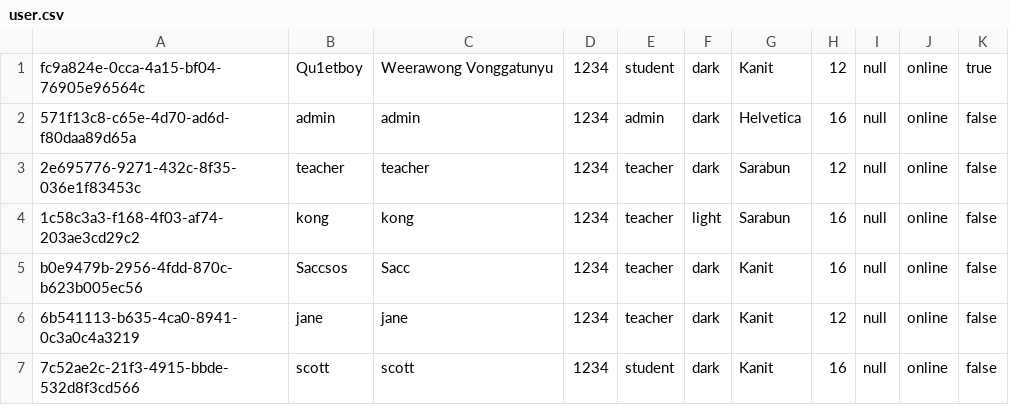
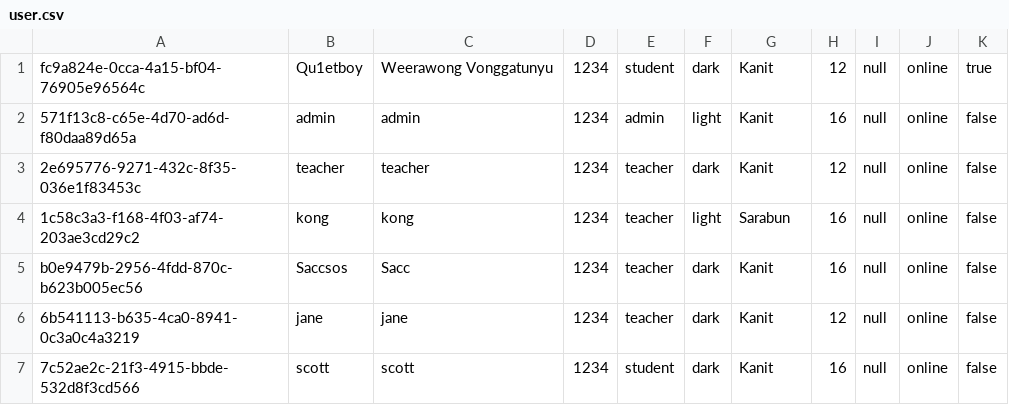
Before and after one commit to Qu1etboy/KU-Fondue, a CSV file: data/user.csv, drawn as a sheet.

Commit message:
fix data/user.csv

```diff
--- a/data/user.csv
+++ b/data/user.csv
@@ -1,4 +1,4 @@
 "fc9a824e-0cca-4a15-bf04-76905e96564c","Qu1etboy","Weerawong Vonggatunyu","1234","student","dark","Kanit","12","null","online","true"
-"571f13c8-c65e-4d70-ad6d-f80daa89d65a","admin","admin","1234","admin","dark","Helvetica","16","null","online","false"
-"2e695776-9271-432c-8f35-036e1f83453c","teacher","teacher","1234","teacher","dark","Sarabun","12","null","online","false"
+"571f13c8-c65e-4d70-ad6d-f80daa89d65a","admin","admin","1234","admin","light","Kanit","16","null","online","false"
+"2e695776-9271-432c-8f35-036e1f83453c","teacher","teacher","1234","teacher","dark","Kanit","12","null","online","false"
 "1c58c3a3-f168-4f03-af74-203ae3cd29c2","kong","kong","1234","teacher","light","Sarabun","16","null","online","false"
```
